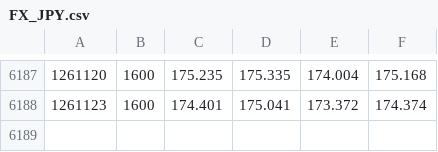
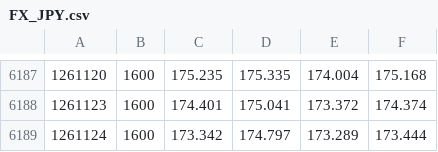
Before and after one commit to Vallentinn/quotes, a CSV file: quotes/FX_JPY.csv, drawn as a sheet; only a part is shown, gaps mark what is left out.

```diff
--- a/quotes/FX_JPY.csv
+++ b/quotes/FX_JPY.csv
@@ -6188 +6188,2 @@
 1261123,1600,174.401,175.041,173.372,174.374
+1261124,1600,173.342,174.797,173.289,173.444
```
Also changed, not shown: quotes/DAX.csv, quotes/EEM.csv, 13 other files.
